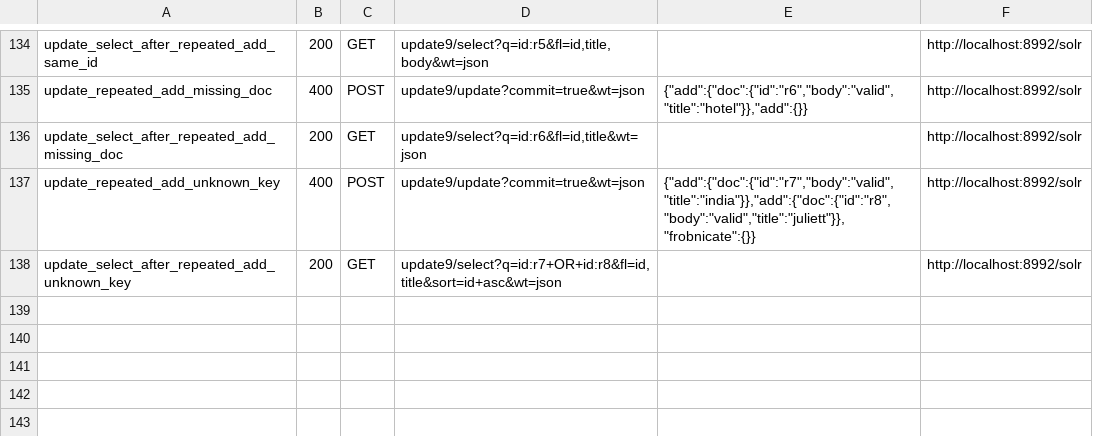
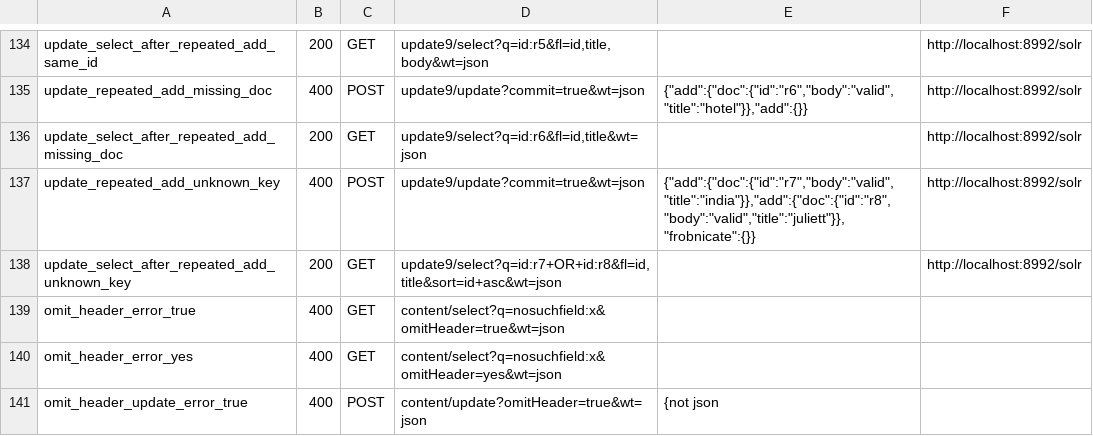
Before and after one commit to markdlabrecque/wayfinder, a TSV file: solr-ref/manifest-errors.tsv, drawn as a sheet; only a part is shown, gaps mark what is left out.

Commit message:
feat(protocol): honor omitHeader on errors

```diff
--- a/solr-ref/manifest-errors.tsv
+++ b/solr-ref/manifest-errors.tsv
@@ -138 +138,4 @@ update_repeated_add_unknown_key	400	POST	update9/update?commit=true&wt=json	{"ad
 update_select_after_repeated_add_unknown_key	200	GET	update9/select?q=id:r7+OR+id:r8&fl=id,title&sort=id+asc&wt=json		http://localhost:8992/solr
+omit_header_error_true	400	GET	content/select?q=nosuchfield:x&omitHeader=true&wt=json	
+omit_header_error_yes	400	GET	content/select?q=nosuchfield:x&omitHeader=yes&wt=json	
+omit_header_update_error_true	400	POST	content/update?omitHeader=true&wt=json	{not json
```
Also changed, not shown: 10 other files.
